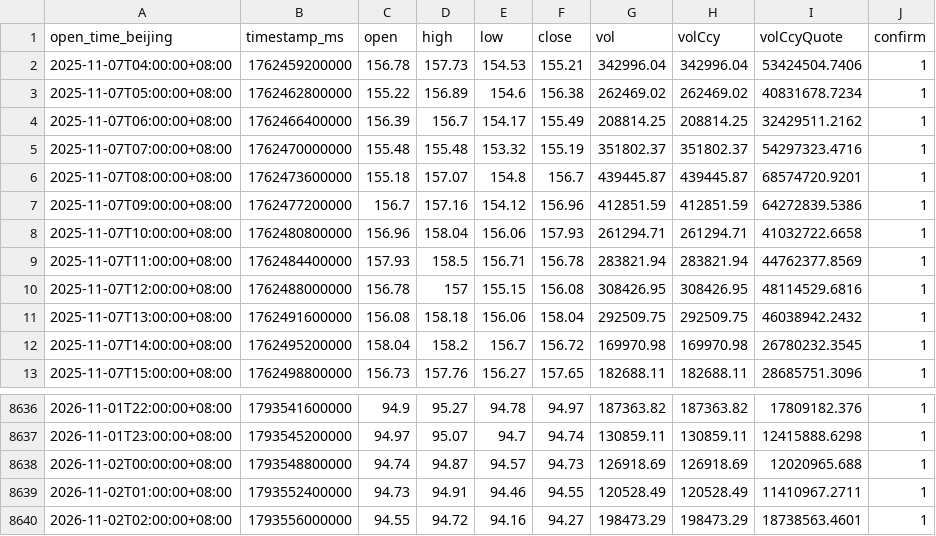
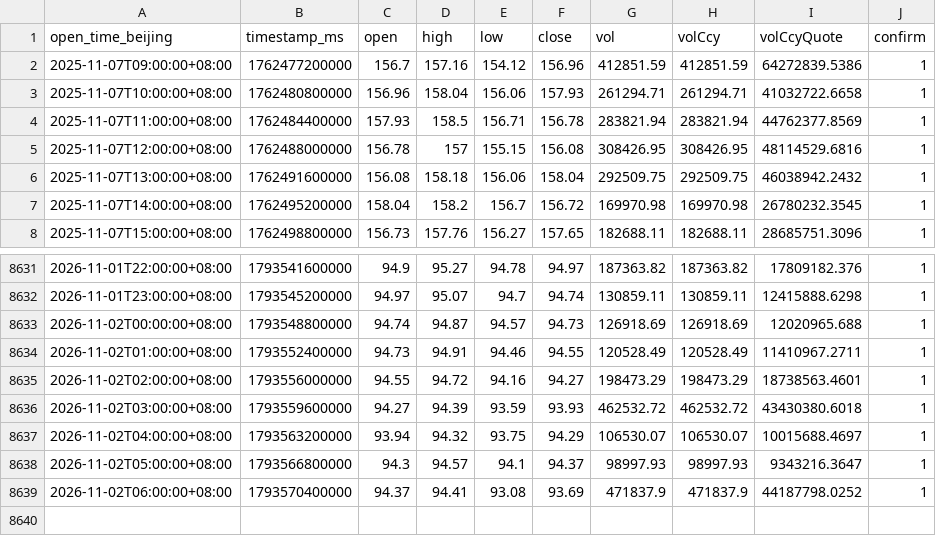
Before and after one commit to JAB18999/Sol_disk, a CSV file: DATA/SOL-USDT-SWAP_1H_8640_confirmed.csv, drawn as a sheet; only a part is shown, gaps mark what is left out.

```diff
--- a/DATA/SOL-USDT-SWAP_1H_8640_confirmed.csv
+++ b/DATA/SOL-USDT-SWAP_1H_8640_confirmed.csv
@@ -1,7 +1,2 @@
 open_time_beijing,timestamp_ms,open,high,low,close,vol,volCcy,volCcyQuote,confirm
-2025-11-07T04:00:00+08:00,1762459200000,156.78,157.73,154.53,155.21,342996.04,342996.04,53424504.7406,1
-2025-11-07T05:00:00+08:00,1762462800000,155.22,156.89,154.6,156.38,262469.02,262469.02,40831678.7234,1
-2025-11-07T06:00:00+08:00,1762466400000,156.39,156.7,154.17,155.49,208814.25,208814.25,32429511.2162,1
-2025-11-07T07:00:00+08:00,1762470000000,155.48,155.48,153.32,155.19,351802.37,351802.37,54297323.4716,1
-2025-11-07T08:00:00+08:00,1762473600000,155.18,157.07,154.8,156.7,439445.87,439445.87,68574720.9201,1
 2025-11-07T09:00:00+08:00,1762477200000,156.7,157.16,154.12,156.96,412851.59,412851.59,64272839.5386,1
@@ -8640 +8635,5 @@ open_time_beijing,timestamp_ms,open,high,low,close,vol,volCcy,volCcyQuote,confir
 2026-11-02T02:00:00+08:00,1793556000000,94.55,94.72,94.16,94.27,198473.29,198473.29,18738563.4601,1
+2026-11-02T03:00:00+08:00,1793559600000,94.27,94.39,93.59,93.93,462532.72,462532.72,43430380.6018,1
+2026-11-02T04:00:00+08:00,1793563200000,93.94,94.32,93.75,94.29,106530.07,106530.07,10015688.4697,1
+2026-11-02T05:00:00+08:00,1793566800000,94.3,94.57,94.1,94.37,98997.93,98997.93,9343216.3647,1
+2026-11-02T06:00:00+08:00,1793570400000,94.37,94.41,93.08,93.69,471837.9,471837.9,44187798.0252,1
```
Also changed, not shown: DATA/SOL-USDT-SWAP_2H_4320_confirmed.csv, 4 other files.
